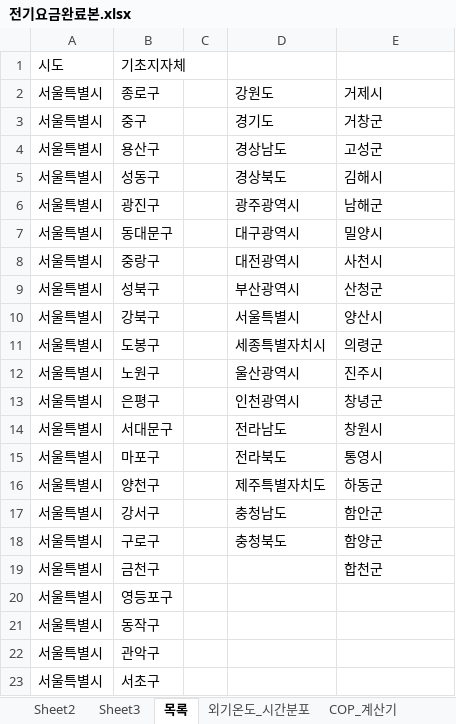
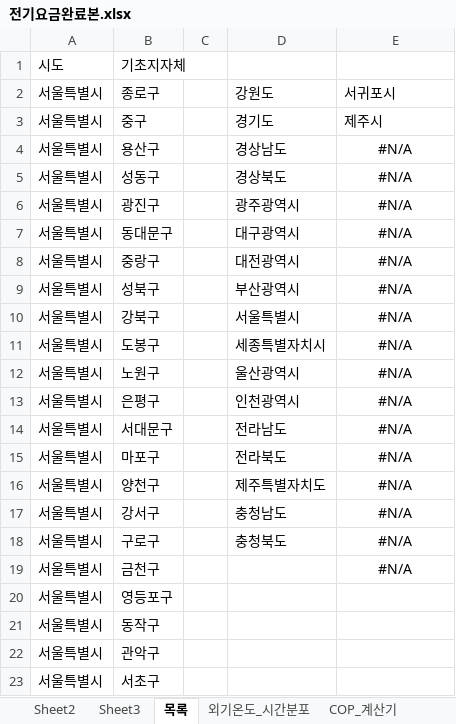
Before and after one commit to melissa252lee-dan/gesi-heatpump, an Excel workbook: 전기요금완료본.xlsx, sheet 목록, drawn as a sheet; only a part is shown; values as stored, in another font and other column widths than the file's, no borders; charts and pictures not drawn; the diff names each change by its address in the sheet, - before the commit and + after, or states it on an @@ line.

```diff
--- a/전기요금완료본.xlsx (sheet 목록)
+++ b/전기요금완료본.xlsx (sheet 목록)
-E2: 거제시
+E2: 서귀포시
-E3: 거창군
+E3: 제주시
-E4: 고성군
+E4: #N/A
-E4:E19 alignment: left
+E4:E19 alignment: center
-E5: 김해시
+E5: #N/A
-E6: 남해군
+E6: #N/A
-E7: 밀양시
+E7: #N/A
-E8: 사천시
+E8: #N/A
-E9: 산청군
+E9: #N/A
-E10: 양산시
+E10: #N/A
-E11: 의령군
+E11: #N/A
-E12: 진주시
+E12: #N/A
-E13: 창녕군
+E13: #N/A
-E14: 창원시
+E14: #N/A
-E15: 통영시
+E15: #N/A
-E16: 하동군
+E16: #N/A
-E17: 함안군
+E17: #N/A
-E18: 함양군
+E18: #N/A
-E19: 합천군
+E19: #N/A
```
Also changed, not shown: sheet 전기요금, sheet Sheet2.
